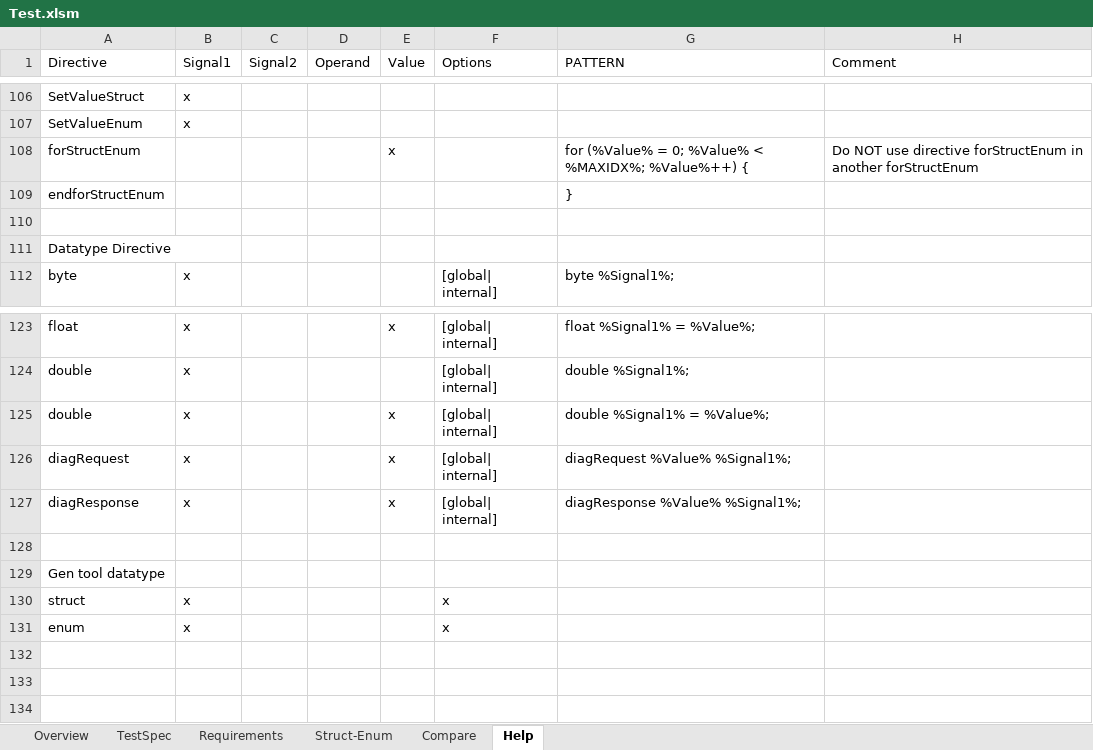
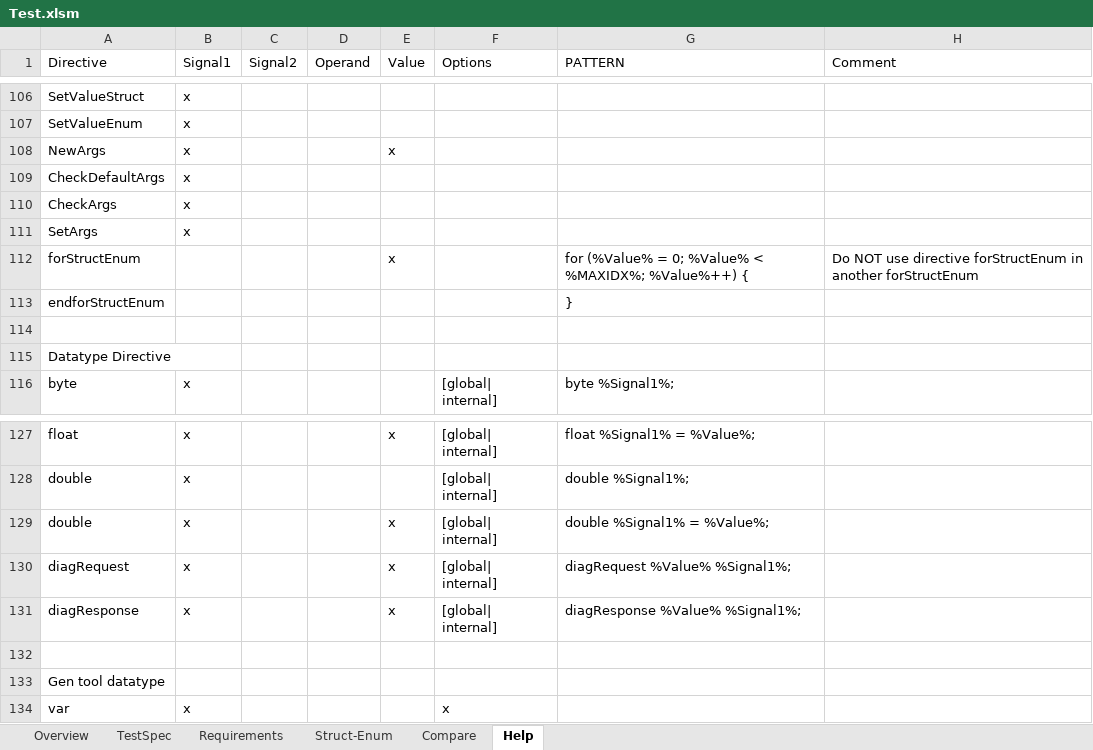
Before and after one commit to nsangrb/TestScripts_Gen, an Excel workbook: Test.xlsm, sheet Help, drawn as a sheet; only a part is shown, gaps mark what is left out; values as stored, in another font and other column widths than the file's, no cell formats; conditional formats not drawn; removed rows and columns are numbered as before the commit, all else as after; the diff names each change by its address in the sheet, - before the commit and + after, or states it on an @@ line.

```diff
--- a/Test.xlsm (sheet Help)
+++ b/Test.xlsm (sheet Help)
+row 108: NewArgs | x |  |  | x
+row 109: CheckDefaultArgs | x
+row 110: CheckArgs | x
+row 111: SetArgs | x
-A134 (Directive): struct
+A134 (Directive): var
-row 131: enum | x |  |  |  | x
```
Also changed, not shown: sheet Overview, sheet TestSpec, cell formats, 5 other files.
